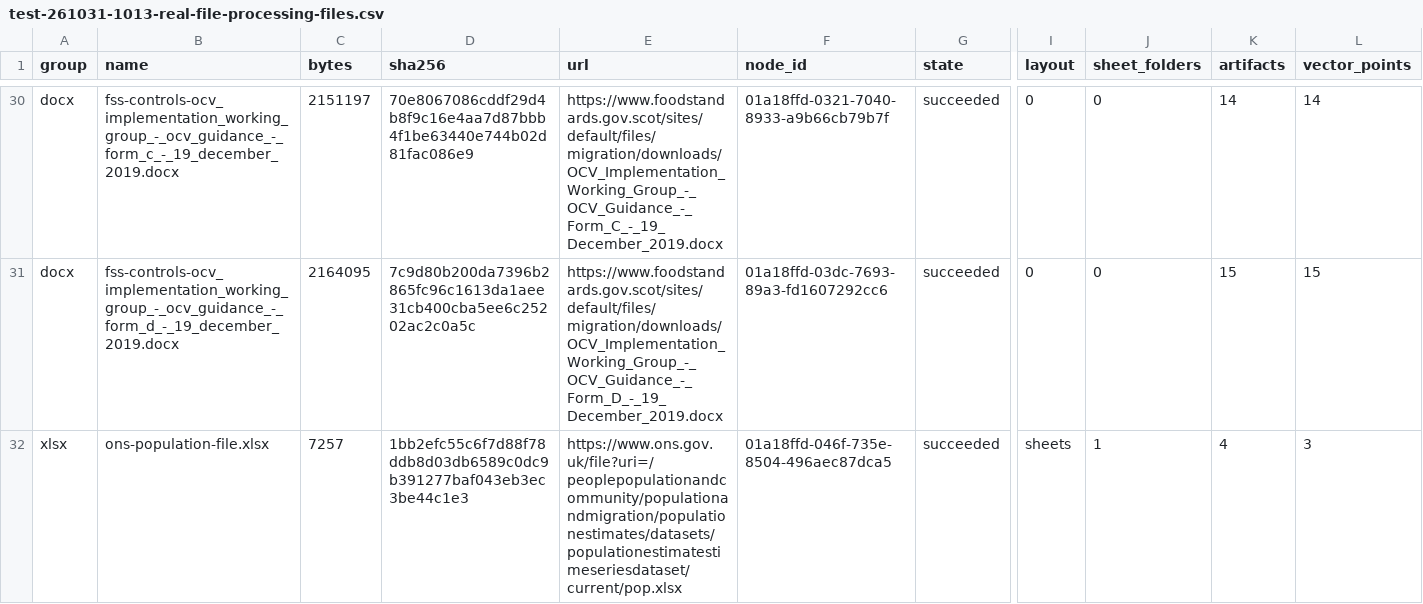
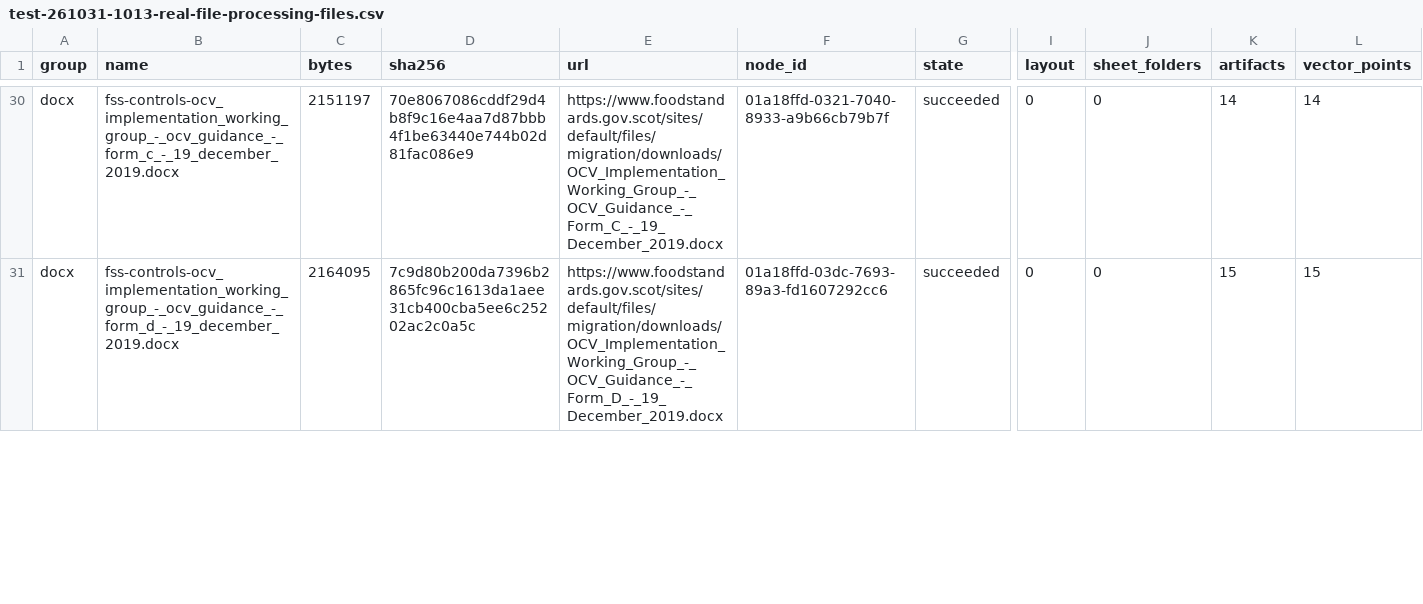
Before and after one commit to qninhdt/openlet, a CSV file: plans/reports/test-261031-1013-real-file-processing-files.csv, drawn as a sheet; only a part is shown, gaps mark what is left out; removed rows and columns are numbered as before the commit, all else as after; rows hold the shown columns only; the diff covers the shown part only; the diff names each change by its address in the sheet, - before the commit and + after, or states it on an @@ line.

Commit message:
docs(processing): record real-file evaluation results

```diff
--- a/plans/reports/test-261031-1013-real-file-processing-files.csv
+++ b/plans/reports/test-261031-1013-real-file-processing-files.csv
-row 32: xlsx | ons-population-file.xlsx | 7257 | 1bb2efc55c6f7d88f78ddb8d03db6589c0dc9b391277baf043eb3ec3be44c1e3 | https://www.ons.gov.uk/file?uri=/peoplepopulationandcommunity/populationandmigration/populationestimates/datasets/populationestimatestimeseriesdataset/current/pop.xlsx | 01a18ffd-046f-735e-8504-496aec87dca5 | succeeded | sheets | 1 | 4 | 3
```
Also changed, not shown: 1 added row and 3 edited cells elsewhere in this file, 4 other files.
